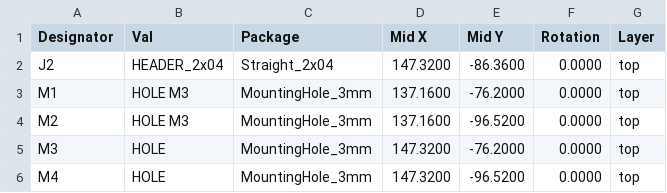
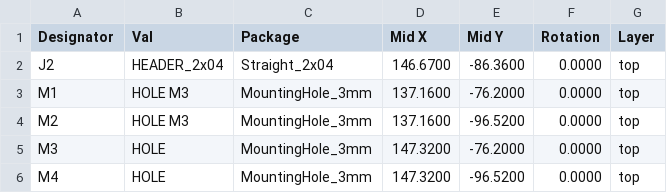
Before and after one commit to mlab-modules/FRAM01, a CSV file: hw/cam_profi/assembly/gerbers/PnP/FRAM01_cpl_top_pos.csv, drawn as a sheet.

```diff
--- a/hw/cam_profi/assembly/gerbers/PnP/FRAM01_cpl_top_pos.csv
+++ b/hw/cam_profi/assembly/gerbers/PnP/FRAM01_cpl_top_pos.csv
@@ -1,3 +1,3 @@
 Designator,Val,Package,Mid X,Mid Y,Rotation,Layer
-"J2","HEADER_2x04","Straight_2x04",147.3200,-86.3600,0.0000,top
+"J2","HEADER_2x04","Straight_2x04",146.6700,-86.3600,0.0000,top
 "M1","HOLE M3","MountingHole_3mm",137.1600,-76.2000,0.0000,top
```
Also changed, not shown: hw/cam_profi/assembly/FRAM01-bom.csv, hw/cam_profi/assembly/FRAM01-bom_nogroup.csv, 38 other files.
